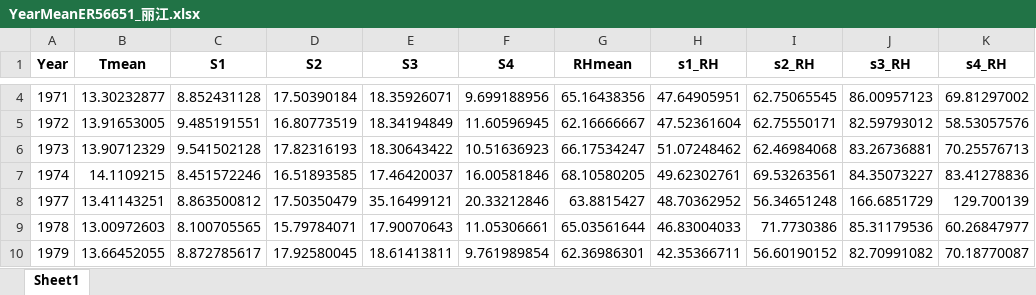
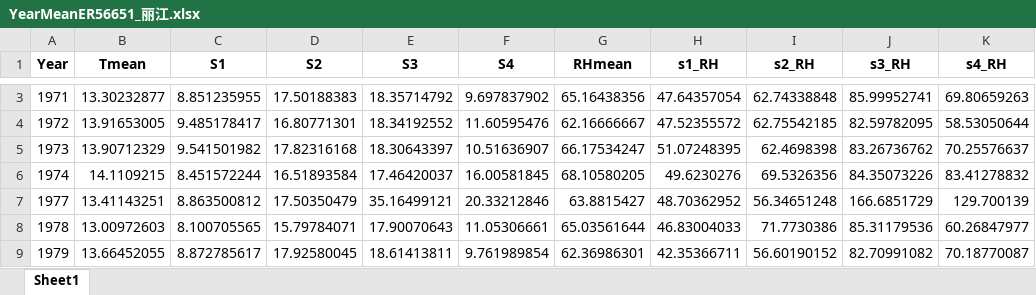
Before and after one commit to DRAGONINWAVE/for_little_sun, an Excel workbook: my_work/data1/YearMeanER56651_丽江.xlsx, sheet Sheet1, drawn as a sheet; only a part is shown, gaps mark what is left out; values as stored, in another font and other column widths than the file's, no borders; addresses are those after the commit; the diff covers the shown part only; the diff names each change by its address in the sheet, - before the commit and + after, or states it on an @@ line.

```diff
--- a/my_work/data1/YearMeanER56651_丽江.xlsx (sheet Sheet1)
+++ b/my_work/data1/YearMeanER56651_丽江.xlsx (sheet Sheet1)
-C3 (S1): 8.852431128
+C3 (S1): 8.851235955
-D3 (S2): 17.50390184
+D3 (S2): 17.50188383
-E3 (S3): 18.35926071
+E3 (S3): 18.35714792
-F3 (S4): 9.699188956
+F3 (S4): 9.697837902
-H3 (s1_RH): 47.64905951
+H3 (s1_RH): 47.64357054
-I3 (s2_RH): 62.75065545
+I3 (s2_RH): 62.74338848
-J3 (s3_RH): 86.00957123
+J3 (s3_RH): 85.99952741
-K3 (s4_RH): 69.81297002
+K3 (s4_RH): 69.80659263
-C4 (S1): 9.485191551
+C4 (S1): 9.485178417
-D4 (S2): 16.80773519
+D4 (S2): 16.80771301
-E4 (S3): 18.34194849
+E4 (S3): 18.34192552
-F4 (S4): 11.60596945
+F4 (S4): 11.60595476
-H4 (s1_RH): 47.52361604
+H4 (s1_RH): 47.52355572
-I4 (s2_RH): 62.75550171
+I4 (s2_RH): 62.75542185
-J4 (s3_RH): 82.59793012
+J4 (s3_RH): 82.59782095
-K4 (s4_RH): 58.53057576
+K4 (s4_RH): 58.53050644
-C5 (S1): 9.541502128
+C5 (S1): 9.541501982
-D5 (S2): 17.82316193
+D5 (S2): 17.82316168
-E5 (S3): 18.30643422
+E5 (S3): 18.30643397
-F5 (S4): 10.51636923
+F5 (S4): 10.51636907
-H5 (s1_RH): 51.07248462
+H5 (s1_RH): 51.07248395
-I5 (s2_RH): 62.46984068
+I5 (s2_RH): 62.4698398
-J5 (s3_RH): 83.26736881
+J5 (s3_RH): 83.26736762
-K5 (s4_RH): 70.25576713
+K5 (s4_RH): 70.25576637
-C6 (S1): 8.451572246
+C6 (S1): 8.451572244
-D6 (S2): 16.51893585
+D6 (S2): 16.51893584
-F6 (S4): 16.00581846
+F6 (S4): 16.00581845
-H6 (s1_RH): 49.62302761
+H6 (s1_RH): 49.6230276
-I6 (s2_RH): 69.53263561
+I6 (s2_RH): 69.5326356
-J6 (s3_RH): 84.35073227
+J6 (s3_RH): 84.35073226
-K6 (s4_RH): 83.41278836
+K6 (s4_RH): 83.41278832
```
Also changed, not shown: 1 removed row and 8 edited cells elsewhere in this sheet, my_work/data1/YearMeanER56739_腾冲.xlsx, my_work/data1/YearMeanER56778_昆明.xlsx, 19 other files.
